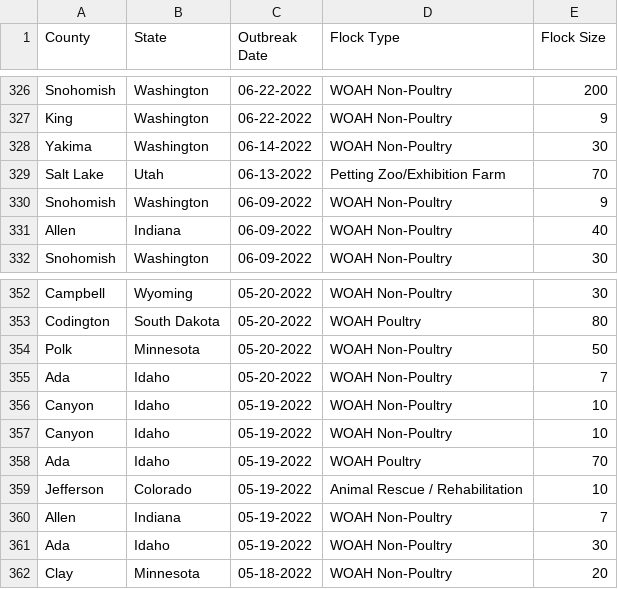
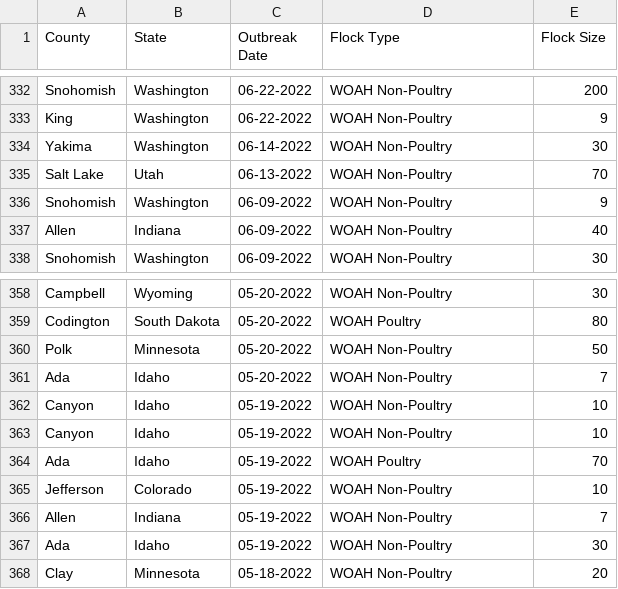
Before and after one commit to simonw/scrape-us-avian-flu, a CSV file: commercial-backyard-flocks.csv, drawn as a sheet; only a part is shown, gaps mark what is left out; the diff covers the shown part only.

```diff
--- a/commercial-backyard-flocks.csv
+++ b/commercial-backyard-flocks.csv
@@ -328,3 +334,3 @@
 "Yakima","Washington","06-14-2022","WOAH Non-Poultry","30"
-"Salt Lake","Utah","06-13-2022","Petting Zoo/Exhibition Farm","70"
+"Salt Lake","Utah","06-13-2022","WOAH Non-Poultry","70"
 "Snohomish","Washington","06-09-2022","WOAH Non-Poultry","9"
@@ -358,3 +364,3 @@
 "Ada","Idaho","05-19-2022","WOAH Poultry","70"
-"Jefferson","Colorado","05-19-2022","Animal Rescue / Rehabilitation","10"
+"Jefferson","Colorado","05-19-2022","WOAH Non-Poultry","10"
 "Allen","Indiana","05-19-2022","WOAH Non-Poultry","7"
```
Also changed, not shown: 12 added rows, 6 removed rows, 3 moved rows and 3 edited cells elsewhere in this file.
